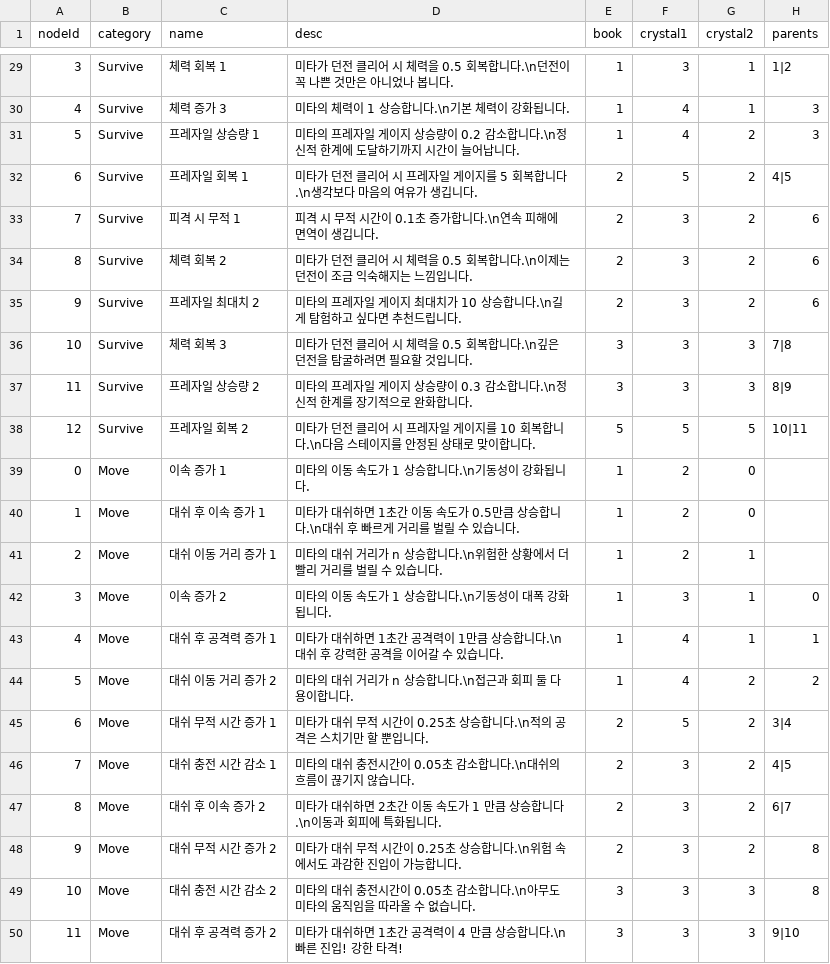
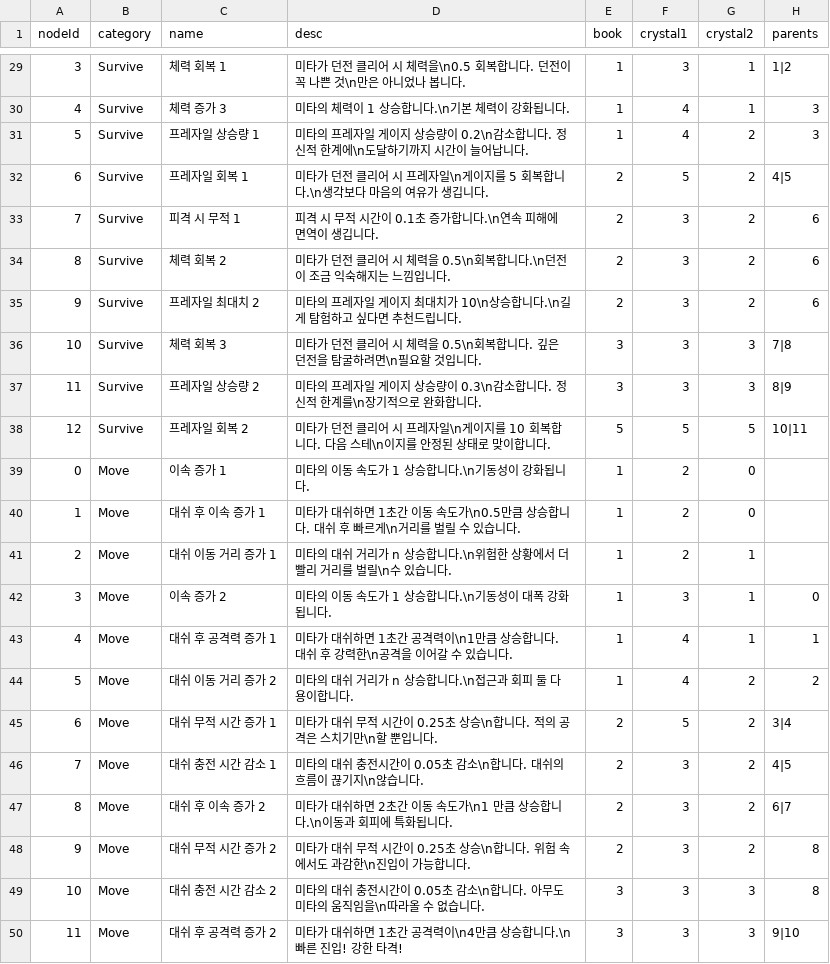
Before and after one commit to MikuEngine/MikuEngine, a CSV file: Resource/Data/UpgradeNodes.csv, drawn as a sheet; only a part is shown, gaps mark what is left out; the diff covers the shown part only; the diff names each change by its address in the sheet, - before the commit and + after, or states it on an @@ line.

```diff
--- a/Resource/Data/UpgradeNodes.csv
+++ b/Resource/Data/UpgradeNodes.csv
-D29 (desc): …체력을 0.5 회복합니다.\n던전이 꼭 나쁜 것만은 아…
+D29 (desc): …체력을\n0.5 회복합니다. 던전이 꼭 나쁜 것\n만은 아…
-D31 (desc): …승량이 0.2 감소합니다.\n정신적 한계에 도달하기…
+D31 (desc): …승량이 0.2\n감소합니다. 정신적 한계에\n도달하기…
-D32 (desc): …프레자일 게이지를…
+D32 (desc): …프레자일\n게이지를…
-D34 (desc): …체력을 0.5 회복합니다.\n이제는 던전이…
+D34 (desc): …체력을 0.5\n회복합니다.\n던전이…
-D35 (desc): …대치가 10 상승합니…
+D35 (desc): …대치가 10\n상승합니…
-D36 (desc): …체력을 0.5 회복합니다.\n깊은 던전을 탐굴하려면 필요할…
+D36 (desc): …체력을 0.5\n회복합니다. 깊은 던전을 탐굴하려면\n필요할…
-D37 (desc): …승량이 0.3 감소합니다.\n정신적 한계를 장기적으…
+D37 (desc): …승량이 0.3\n감소합니다. 정신적 한계를\n장기적으…
-D38 (desc): …프레자일 게이지를 10 회복합니다.\n다음 스테이지를…
+D38 (desc): …프레자일\n게이지를 10 회복합니다. 다음 스테\n이지를…
-D40 (desc): …속도가 0.5만큼 상승합니다.\n대쉬 후 빠르게 거리를…
+D40 (desc): …속도가\n0.5만큼 상승합니다. 대쉬 후 빠르게\n거리를…
-D41 (desc): …를 벌릴 수 있습…
+D41 (desc): …를 벌릴\n수 있습…
-D43 (desc): …공격력이 1만큼 상승합니다.\n대쉬 후 강력한 공격을…
+D43 (desc): …공격력이\n1만큼 상승합니다. 대쉬 후 강력한\n공격을…
-D45 (desc): …초 상승합니다.\n적의 공격은 스치기만 할 뿐입…
+D45 (desc): …초 상승\n합니다. 적의 공격은 스치기만\n할 뿐입…
-D46 (desc): 미타의 대쉬 충전시간이 0.05초 감소합니다.\n대쉬의 흐름이 끊기지 않습니다.
+D46 (desc): 미타의 대쉬 충전시간이 0.05초 감소\n합니다. 대쉬의 흐름이 끊기지\n않습니다.
-D47 (desc): …속도가 1 만큼 상…
+D47 (desc): …속도가\n1 만큼 상…
-D48 (desc): …초 상승합니다.\n위험 속에서도 과감한 진입이…
+D48 (desc): …초 상승\n합니다. 위험 속에서도 과감한\n진입이…
-D49 (desc): …초 감소합니다.\n아무도 미타의 움직임을 따라올…
+D49 (desc): …초 감소\n합니다. 아무도 미타의 움직임을\n따라올…
-D50 (desc): 미타가 대쉬하면 1초간 공격력이 4 만큼 상승합니다.\n빠른 진입! 강한 타격!
+D50 (desc): 미타가 대쉬하면 1초간 공격력이\n4만큼 상승합니다.\n빠른 진입! 강한 타격!
```
Also changed, not shown: 21 edited cells elsewhere in this file.
